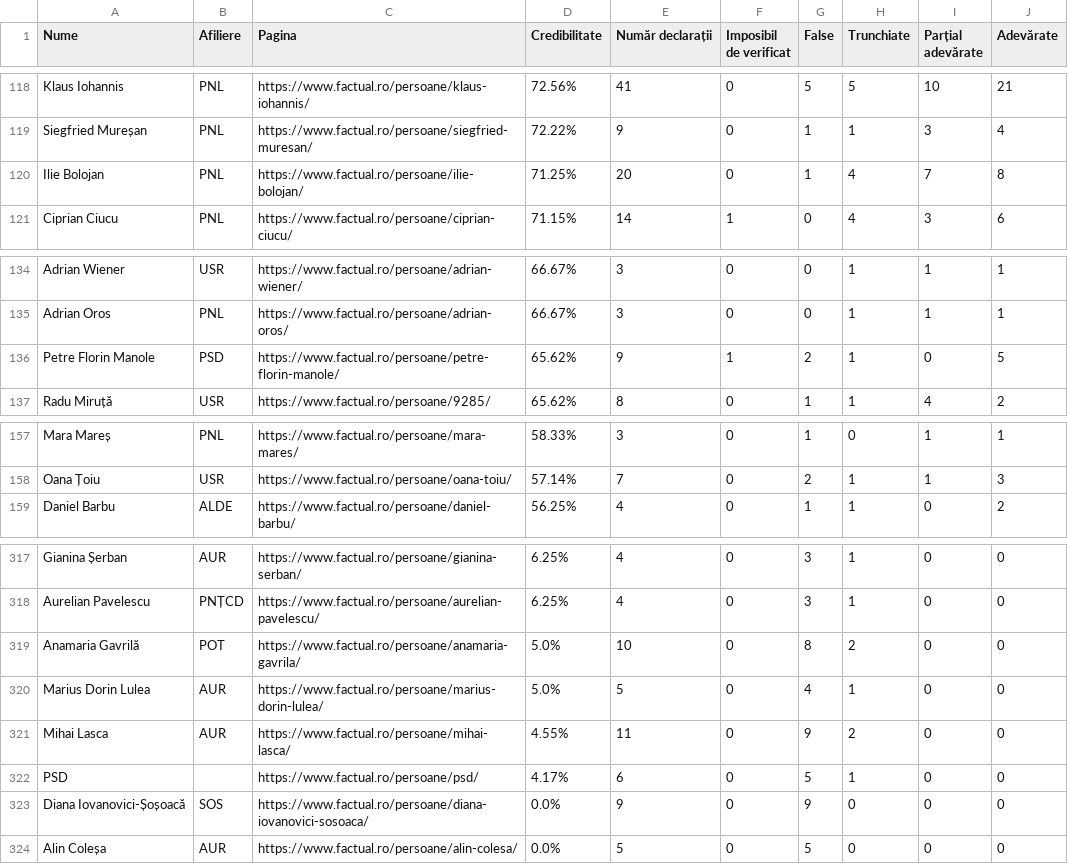
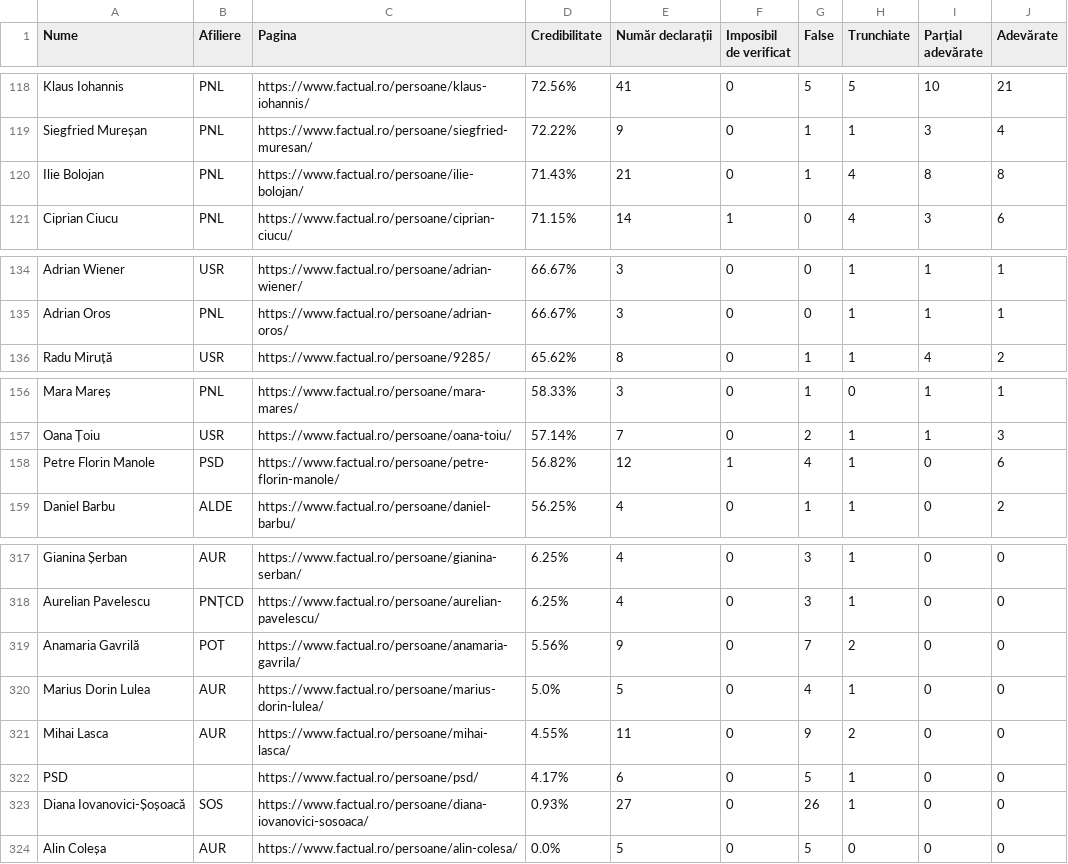
Before and after one commit to FlorinBalint/factual_checker, a CSV file: dashboard/politician_stats.csv, drawn as a sheet; only a part is shown, gaps mark what is left out.

Commit message:
Auto-update politician stats data - 2026-05-11 21:36
     417 politicians analyzed

```diff
--- a/dashboard/politician_stats.csv
+++ b/dashboard/politician_stats.csv
@@ -119,3 +119,3 @@ Klaus Iohannis,PNL,https://www.factual.ro/persoane/klaus-iohannis/,72.56%,41,0,5
 Siegfried Mureșan,PNL,https://www.factual.ro/persoane/siegfried-muresan/,72.22%,9,0,1,1,3,4
-Ilie Bolojan,PNL,https://www.factual.ro/persoane/ilie-bolojan/,71.25%,20,0,1,4,7,8
+Ilie Bolojan,PNL,https://www.factual.ro/persoane/ilie-bolojan/,71.43%,21,0,1,4,8,8
 Ciprian Ciucu,PNL,https://www.factual.ro/persoane/ciprian-ciucu/,71.15%,14,1,0,4,3,6
@@ -135,3 +135,2 @@ Adrian Wiener,USR,https://www.factual.ro/persoane/adrian-wiener/,66.67%,3,0,0,1,
 Adrian Oros,PNL,https://www.factual.ro/persoane/adrian-oros/,66.67%,3,0,0,1,1,1
-Petre Florin Manole,PSD,https://www.factual.ro/persoane/petre-florin-manole/,65.62%,9,1,2,1,0,5
 Radu Miruță,USR,https://www.factual.ro/persoane/9285/,65.62%,8,0,1,1,4,2
@@ -158,2 +157,3 @@ Mara Mareș,PNL,https://www.factual.ro/persoane/mara-mares/,58.33%,3,0,1,0,1,1
 Oana Țoiu,USR,https://www.factual.ro/persoane/oana-toiu/,57.14%,7,0,2,1,1,3
+Petre Florin Manole,PSD,https://www.factual.ro/persoane/petre-florin-manole/,56.82%,12,1,4,1,0,6
 Daniel Barbu,ALDE,https://www.factual.ro/persoane/daniel-barbu/,56.25%,4,0,1,1,0,2
@@ -318,3 +318,3 @@ Gianina Șerban,AUR,https://www.factual.ro/persoane/gianina-serban/,6.25%,4,0,3,
 Aurelian Pavelescu,PNȚCD,https://www.factual.ro/persoane/aurelian-pavelescu/,6.25%,4,0,3,1,0,0
-Anamaria Gavrilă,POT,https://www.factual.ro/persoane/anamaria-gavrila/,5.0%,10,0,8,2,0,0
+Anamaria Gavrilă,POT,https://www.factual.ro/persoane/anamaria-gavrila/,5.56%,9,0,7,2,0,0
 Marius Dorin Lulea,AUR,https://www.factual.ro/persoane/marius-dorin-lulea/,5.0%,5,0,4,1,0,0
@@ -322,3 +322,3 @@ Mihai Lasca,AUR,https://www.factual.ro/persoane/mihai-lasca/,4.55%,11,0,9,2,0,0
 PSD,,https://www.factual.ro/persoane/psd/,4.17%,6,0,5,1,0,0
-Diana Iovanovici-Șoșoacă,SOS,https://www.factual.ro/persoane/diana-iovanovici-sosoaca/,0.0%,9,0,9,0,0,0
+Diana Iovanovici-Șoșoacă,SOS,https://www.factual.ro/persoane/diana-iovanovici-sosoaca/,0.93%,27,0,26,1,0,0
 Alin Coleșa,AUR,https://www.factual.ro/persoane/alin-colesa/,0.0%,5,0,5,0,0,0
```
